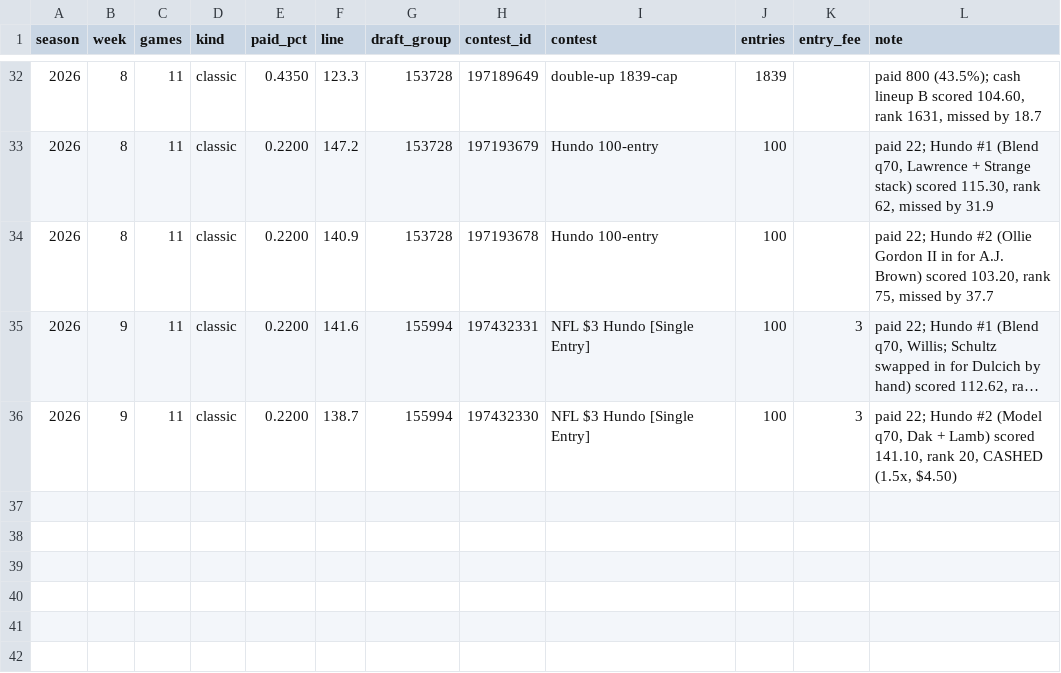
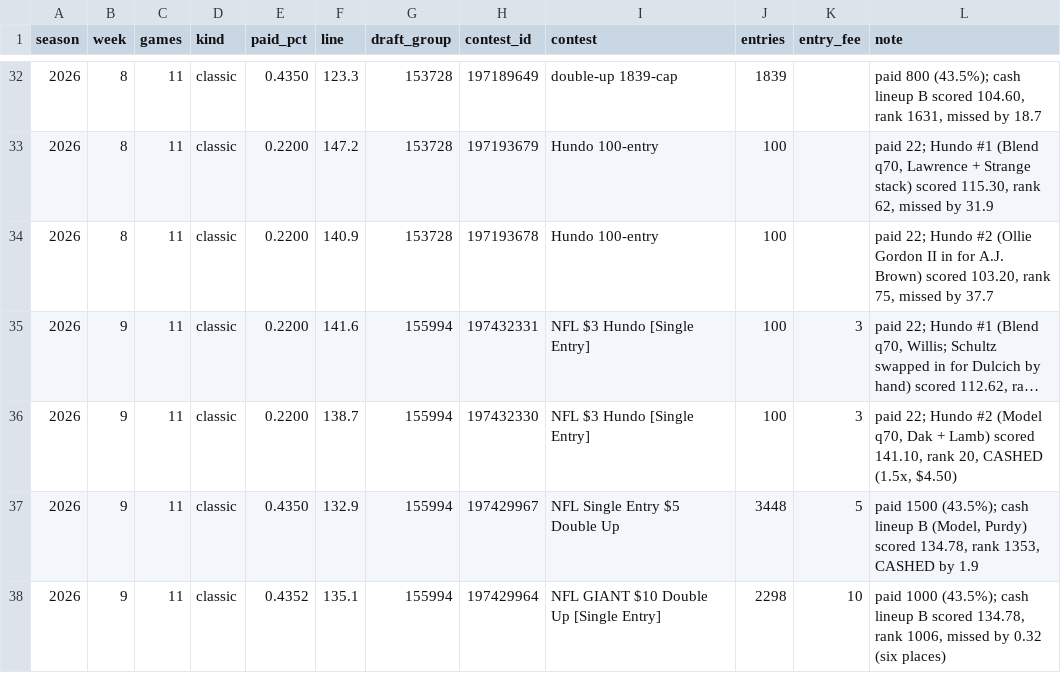
Before and after one commit to CSenhouse/dfs-dashboard, a CSV file: data/observed_cash_lines.csv, drawn as a sheet; only a part is shown, gaps mark what is left out; long unchanged cells end in ….

```diff
--- a/data/observed_cash_lines.csv
+++ b/data/observed_cash_lines.csv
@@ -36 +36,3 @@ season,week,games,kind,paid_pct,line,draft_group,contest_id,contest,entries,entr
 2026,9,11,classic,0.2200,138.7,155994,197432330,NFL $3 Hundo [Single Entry],100,3,"paid 22; Hundo #2 (Model q70, Dak + Lamb) scored 141.10, rank 20, CASHED (1.5x, $4.50)"
+2026,9,11,classic,0.4350,132.9,155994,197429967,NFL Single Entry $5 Double Up,3448,5,"paid 1500 (43.5%); cash lineup B (Model, Purdy) scored 134.78, rank 1353, CASHED by 1.9"
+2026,9,11,classic,0.4352,135.1,155994,197429964,NFL GIANT $10 Double Up [Single Entry],2298,10,"paid 1000 (43.5%); cash lineup B scored 134.78, rank 1006, missed by 0.32 (six places)"
```
Also changed, not shown: data/contest_fields.csv, 2 other files.
